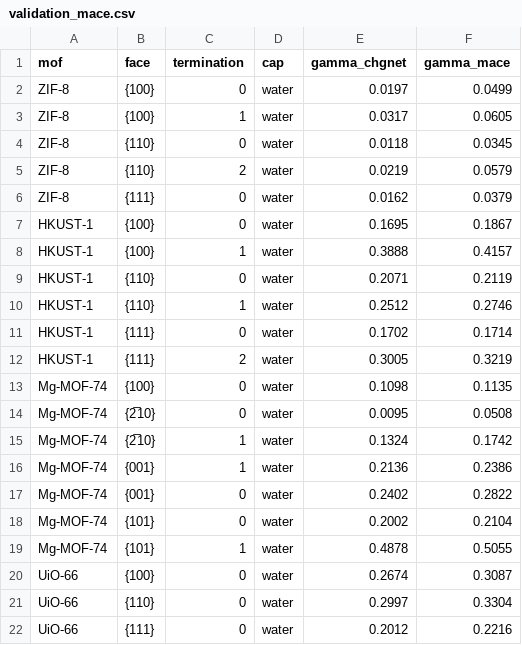
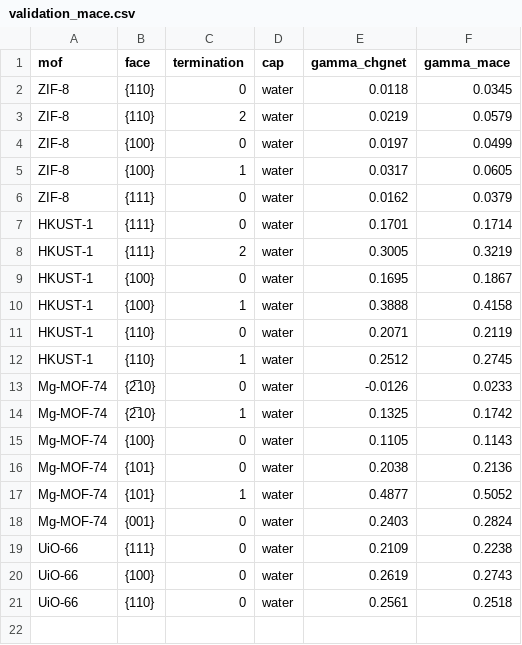
Before and after one commit to Radha-Krishna-19/fyp, a CSV file: code/morphology/steps1_8_check/nb_2026-11-14/colab_run_2026-11-15/validation_mace.csv, drawn as a sheet.

```diff
--- a/code/morphology/steps1_8_check/nb_2026-11-14/colab_run_2026-11-15/validation_mace.csv
+++ b/code/morphology/steps1_8_check/nb_2026-11-14/colab_run_2026-11-15/validation_mace.csv
@@ -1,22 +1,21 @@
 mof,face,termination,cap,gamma_chgnet,gamma_mace
+ZIF-8,{110},0,water,0.0118,0.0345
+ZIF-8,{110},2,water,0.0219,0.0579
 ZIF-8,{100},0,water,0.0197,0.0499
 ZIF-8,{100},1,water,0.0317,0.0605
-ZIF-8,{110},0,water,0.0118,0.0345
-ZIF-8,{110},2,water,0.0219,0.0579
 ZIF-8,{111},0,water,0.0162,0.0379
+HKUST-1,{111},0,water,0.1701,0.1714
+HKUST-1,{111},2,water,0.3005,0.3219
 HKUST-1,{100},0,water,0.1695,0.1867
-HKUST-1,{100},1,water,0.3888,0.4157
+HKUST-1,{100},1,water,0.3888,0.4158
 HKUST-1,{110},0,water,0.2071,0.2119
-HKUST-1,{110},1,water,0.2512,0.2746
-HKUST-1,{111},0,water,0.1702,0.1714
-HKUST-1,{111},2,water,0.3005,0.3219
-Mg-MOF-74,{100},0,water,0.1098,0.1135
-Mg-MOF-74,{2̅10},0,water,0.0095,0.0508
-Mg-MOF-74,{2̅10},1,water,0.1324,0.1742
-Mg-MOF-74,{001},1,water,0.2136,0.2386
-Mg-MOF-74,{001},0,water,0.2402,0.2822
-Mg-MOF-74,{101},0,water,0.2002,0.2104
-Mg-MOF-74,{101},1,water,0.4878,0.5055
-UiO-66,{100},0,water,0.2674,0.3087
-UiO-66,{110},0,water,0.2997,0.3304
-UiO-66,{111},0,water,0.2012,0.2216
+HKUST-1,{110},1,water,0.2512,0.2745
+Mg-MOF-74,{2̅10},0,water,-0.0126,0.0233
+Mg-MOF-74,{2̅10},1,water,0.1325,0.1742
+Mg-MOF-74,{100},0,water,0.1105,0.1143
+Mg-MOF-74,{101},0,water,0.2038,0.2136
+Mg-MOF-74,{101},1,water,0.4877,0.5052
+Mg-MOF-74,{001},0,water,0.2403,0.2824
+UiO-66,{111},0,water,0.2109,0.2238
+UiO-66,{100},0,water,0.2619,0.2743
+UiO-66,{110},0,water,0.2561,0.2518
```
Also changed, not shown: code/morphology/steps1_8_check/nb_2026-11-14/colab_run_2026-11-15/gnn_cv_per_mof.csv, code/morphology/steps1_8_check/nb_2026-11-14/colab_run_2026-11-15/gnn_cv_predictions.csv, 57 other files.
